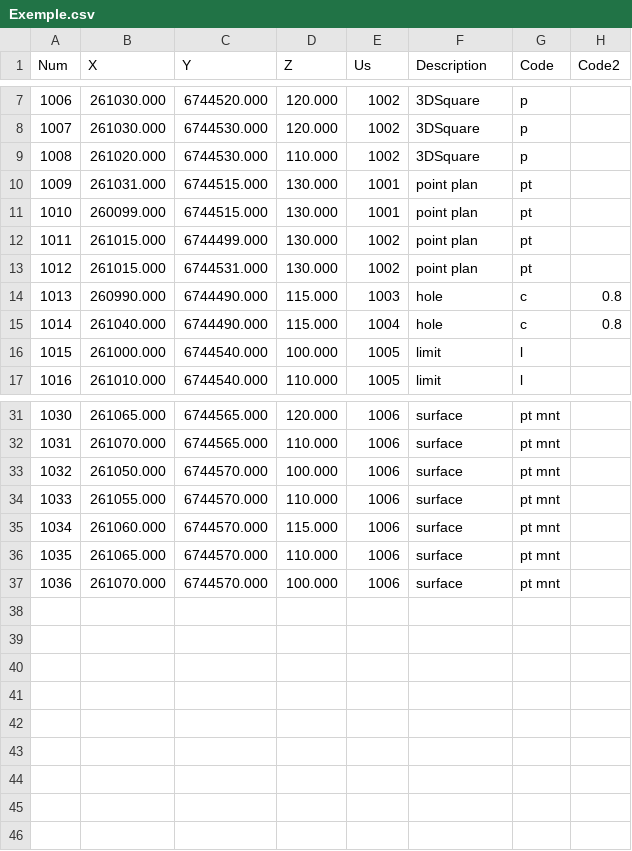
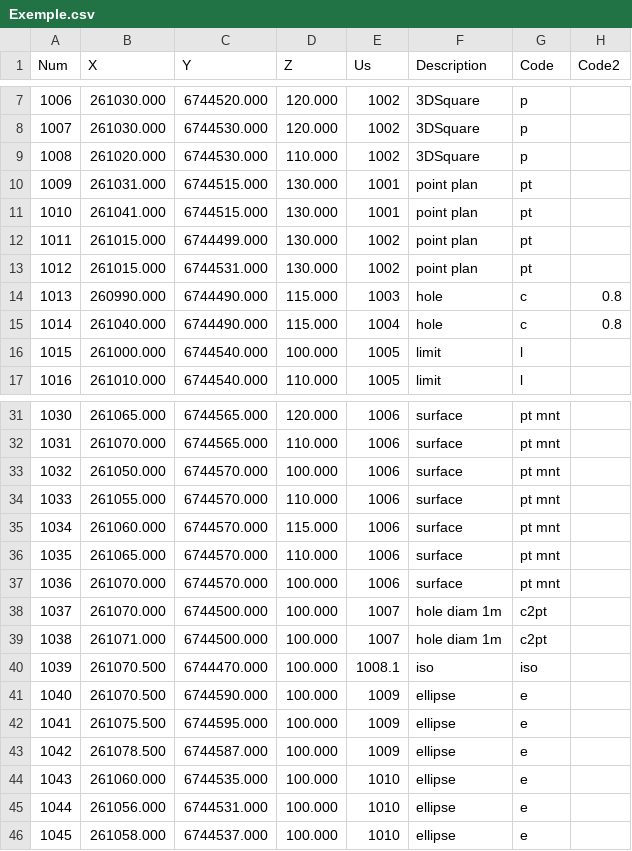
Before and after one commit to FFouriaux/Anaximandre, a CSV file: exemples/Exemple.csv, drawn as a sheet; only a part is shown, gaps mark what is left out.

```diff
--- a/exemples/Exemple.csv
+++ b/exemples/Exemple.csv
@@ -10,3 +10,3 @@ Num,X,Y,Z,Us,Description,Code,Code2
 1009,261031.000,6744515.000,130.000,1001,point plan,pt
-1010,260099.000,6744515.000,130.000,1001,point plan,pt
+1010,261041.000,6744515.000,130.000,1001,point plan,pt
 1011,261015.000,6744499.000,130.000,1002,point plan,pt
@@ -37 +37,10 @@ Num,X,Y,Z,Us,Description,Code,Code2
 1036,261070.000,6744570.000,100.000,1006,surface,pt mnt
+1037,261070.000,6744500.000,100.000,1007,hole diam 1m,c2pt
+1038,261071.000,6744500.000,100.000,1007,hole diam 1m,c2pt
+1039,261070.500,6744470.000,100.000,1008.1,iso,iso
+1040,261070.500,6744590.000,100.000,1009,ellipse,e
+1041,261075.500,6744595.000,100.000,1009,ellipse,e
+1042,261078.500,6744587.000,100.000,1009,ellipse,e
+1043,261060.000,6744535.000,100.000,1010,ellipse,e
+1044,261056.000,6744531.000,100.000,1010,ellipse,e
+1045,261058.000,6744537.000,100.000,1010,ellipse,e
```
Also changed, not shown: exemples/Exemple_Win.csv, 8 other files.
